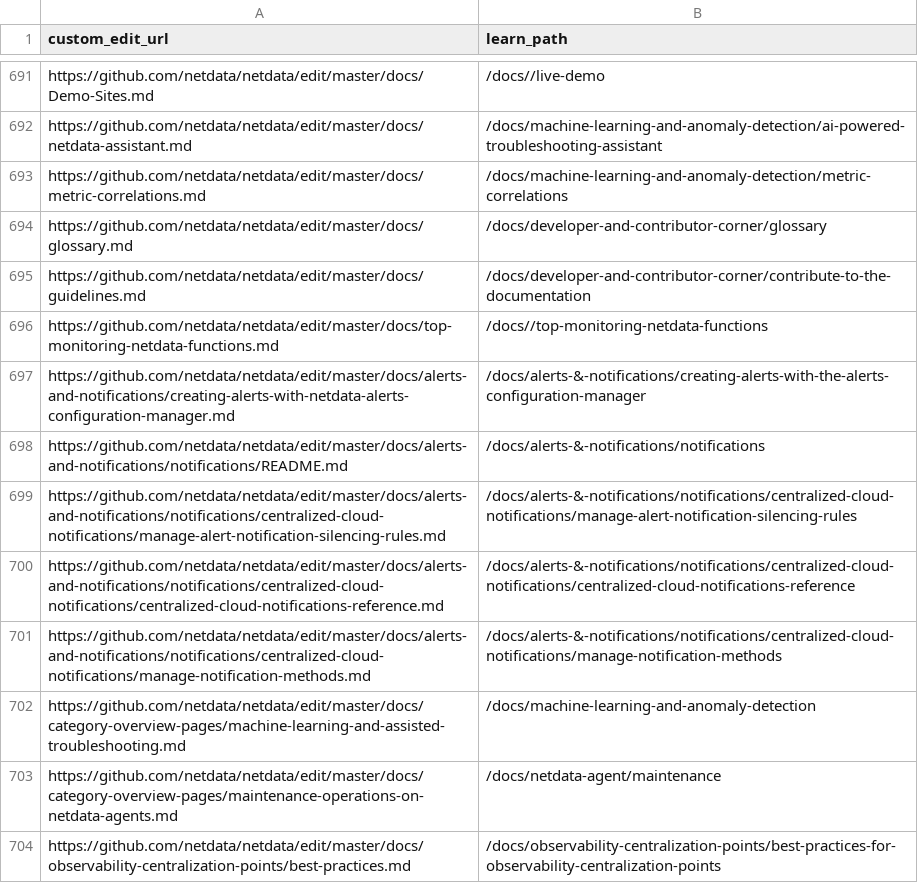
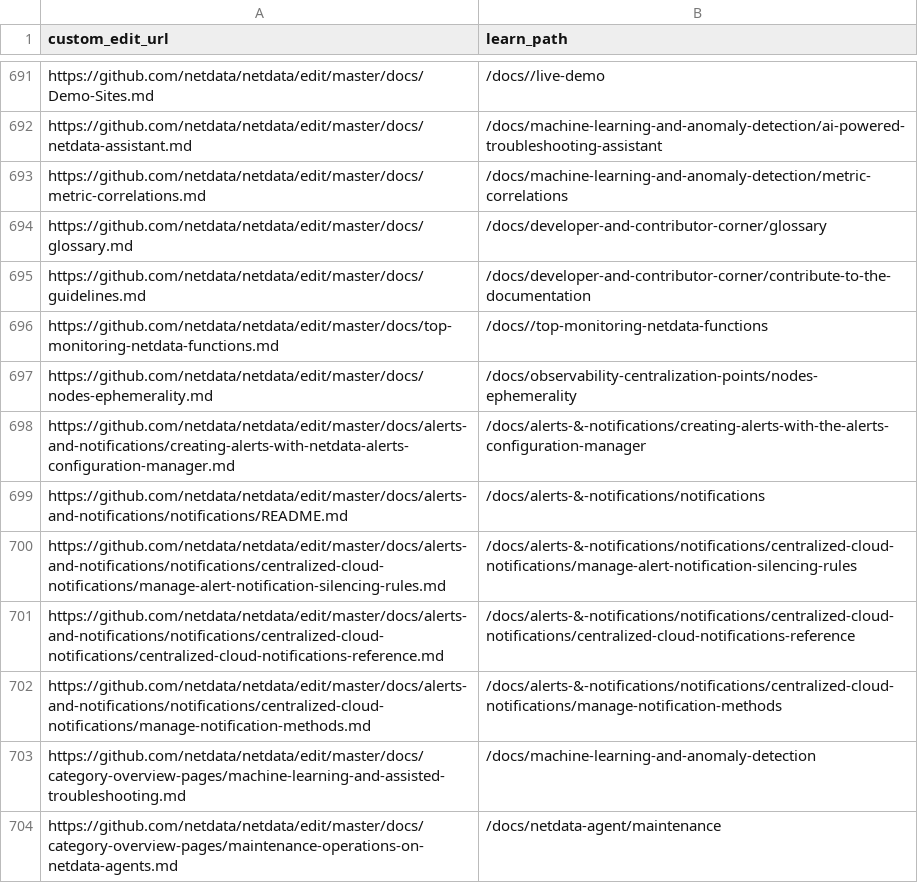
Before and after one commit to netdata/learn, a TSV file: ingest/one_commit_back_file-dict.tsv, drawn as a sheet; only a part is shown, gaps mark what is left out; the shorter side is filled out with more unchanged rows.

```diff
--- a/ingest/one_commit_back_file-dict.tsv
+++ b/ingest/one_commit_back_file-dict.tsv
@@ -696,2 +696,3 @@ https://github.com/netdata/netdata/edit/master/docs/guidelines.md	/docs/develope
 https://github.com/netdata/netdata/edit/master/docs/top-monitoring-netdata-functions.md	/docs//top-monitoring-netdata-functions
+https://github.com/netdata/netdata/edit/master/docs/nodes-ephemerality.md	/docs/observability-centralization-points/nodes-ephemerality
 https://github.com/netdata/netdata/edit/master/docs/alerts-and-notifications/creating-alerts-with-netdata-alerts-configuration-manager.md	/docs/alerts-&-notifications/creating-alerts-with-the-alerts-configuration-manager
```
Also changed, not shown: ingest/generated_map.tsv, 2 other files.
